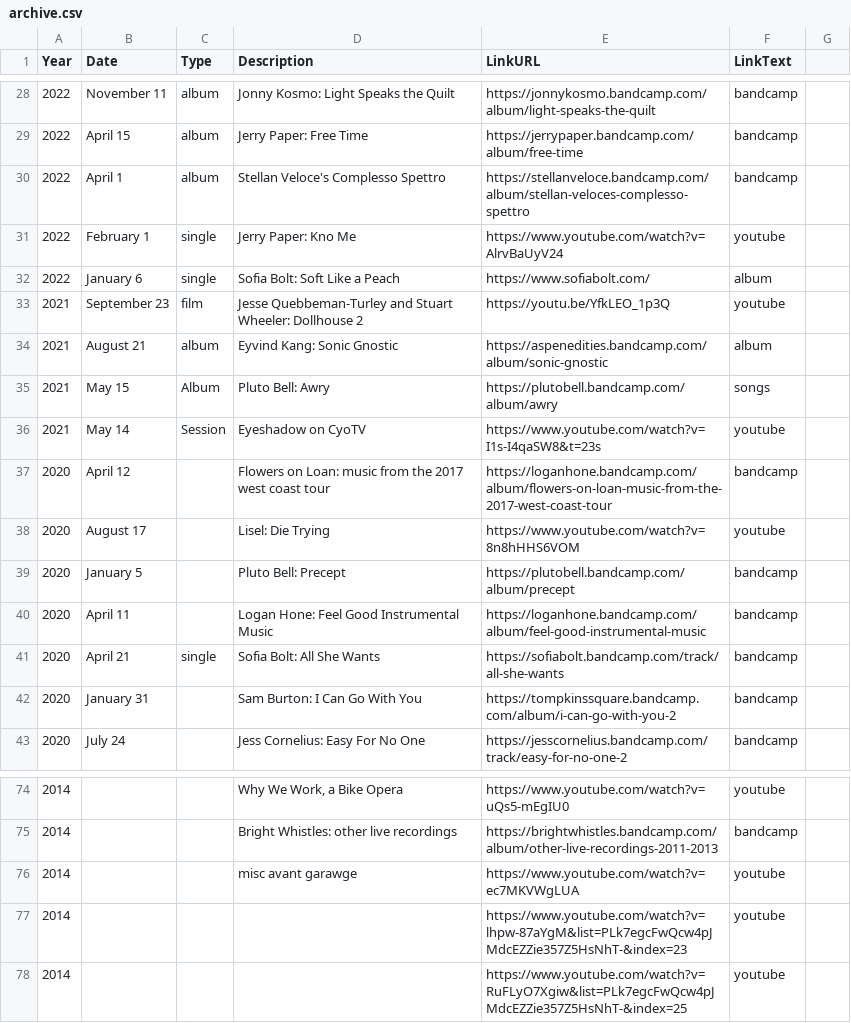
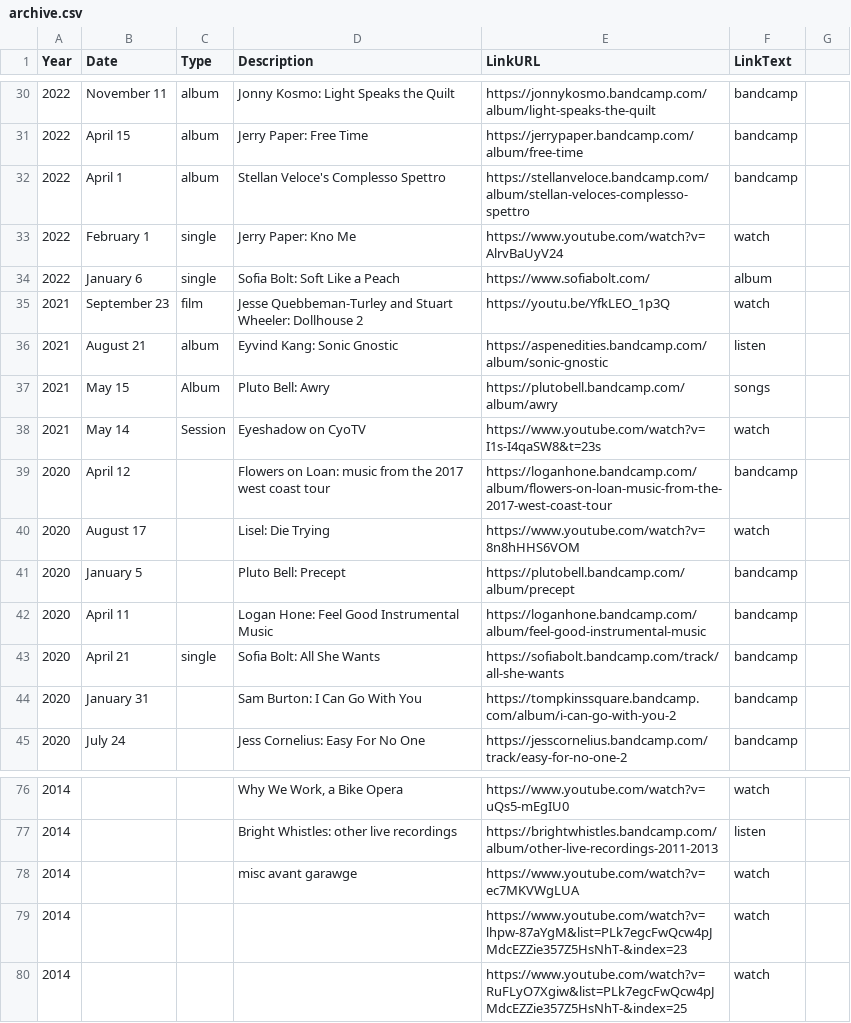
Before and after one commit to usefulparade/jnqt, a CSV file: archive.csv, drawn as a sheet; only a part is shown, gaps mark what is left out; the diff covers the shown part only.

```diff
--- a/archive.csv
+++ b/archive.csv
@@ -30,10 +32,10 @@ Year,Date,Type,Description,LinkURL,LinkText
 2022, April 1, album, Stellan Veloce's Complesso Spettro, https://stellanveloce.bandcamp.com/album/stellan-veloces-complesso-spettro, bandcamp
-2022, February 1, single, Jerry Paper: Kno Me, https://www.youtube.com/watch?v=AlrvBaUyV24, youtube
+2022, February 1, single, Jerry Paper: Kno Me, https://www.youtube.com/watch?v=AlrvBaUyV24, watch
 2022, January 6, single, Sofia Bolt: Soft Like a Peach, https://www.sofiabolt.com/, album
-2021,September 23,film,Jesse Quebbeman-Turley and Stuart Wheeler: Dollhouse 2,https://youtu.be/YfkLEO_1p3Q,youtube
-2021,August 21, album,Eyvind Kang: Sonic Gnostic,https://aspenedities.bandcamp.com/album/sonic-gnostic,album
+2021,September 23,film,Jesse Quebbeman-Turley and Stuart Wheeler: Dollhouse 2,https://youtu.be/YfkLEO_1p3Q,watch
+2021,August 21, album,Eyvind Kang: Sonic Gnostic,https://aspenedities.bandcamp.com/album/sonic-gnostic,listen
 2021,May 15,Album,Pluto Bell: Awry ,https://plutobell.bandcamp.com/album/awry,songs
-2021,May 14,Session,Eyeshadow on CyoTV,https://www.youtube.com/watch?v=I1s-I4qaSW8&t=23s,youtube
+2021,May 14,Session,Eyeshadow on CyoTV,https://www.youtube.com/watch?v=I1s-I4qaSW8&t=23s,watch
 2020,April 12,,Flowers on Loan: music from the 2017 west coast tour,https://loganhone.bandcamp.com/album/flowers-on-loan-music-from-the-2017-west-coast-tour,bandcamp
-2020,August 17,,Lisel: Die Trying ,https://www.youtube.com/watch?v=8n8hHHS6VOM,youtube
+2020,August 17,,Lisel: Die Trying ,https://www.youtube.com/watch?v=8n8hHHS6VOM,watch
 2020,January 5,,Pluto Bell: Precept,https://plutobell.bandcamp.com/album/precept,bandcamp
@@ -74,5 +76,5 @@ Year,Date,Type,Description,LinkURL,LinkText
-2014,,,"Why We Work, a Bike Opera ",https://www.youtube.com/watch?v=uQs5-mEgIU0,youtube
-2014,,,Bright Whistles: other live recordings ,https://brightwhistles.bandcamp.com/album/other-live-recordings-2011-2013,bandcamp
-2014,,,misc avant garawge,https://www.youtube.com/watch?v=ec7MKVWgLUA,youtube
-2014,,,,https://www.youtube.com/watch?v=lhpw-87aYgM&list=PLk7egcFwQcw4pJMdcEZZie357Z5HsNhT-&index=23,youtube
-2014,,,,https://www.youtube.com/watch?v=RuFLyO7Xgiw&list=PLk7egcFwQcw4pJMdcEZZie357Z5HsNhT-&index=25,youtube
+2014,,,"Why We Work, a Bike Opera ",https://www.youtube.com/watch?v=uQs5-mEgIU0,watch
+2014,,,Bright Whistles: other live recordings ,https://brightwhistles.bandcamp.com/album/other-live-recordings-2011-2013,listen
+2014,,,misc avant garawge,https://www.youtube.com/watch?v=ec7MKVWgLUA,watch
+2014,,,,https://www.youtube.com/watch?v=lhpw-87aYgM&list=PLk7egcFwQcw4pJMdcEZZie357Z5HsNhT-&index=23,watch
+2014,,,,https://www.youtube.com/watch?v=RuFLyO7Xgiw&list=PLk7egcFwQcw4pJMdcEZZie357Z5HsNhT-&index=25,watch
```
Also changed, not shown: 2 added rows and 44 edited cells elsewhere in this file.
